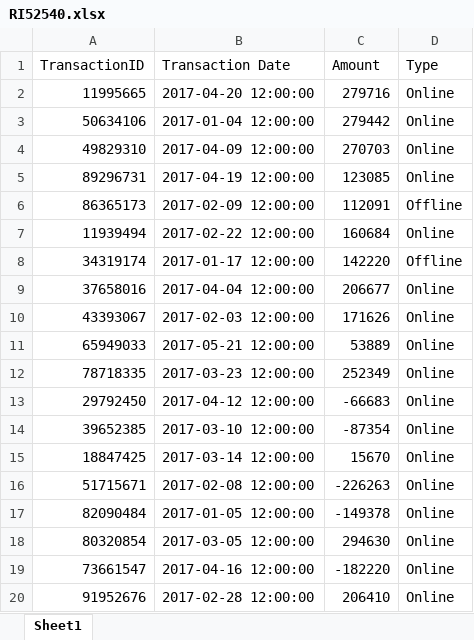
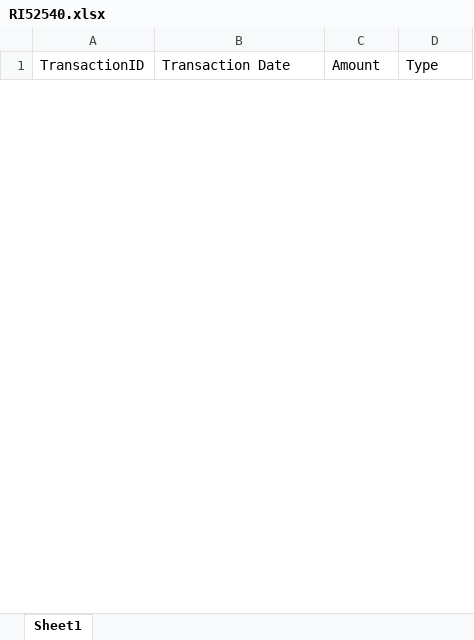
Before and after one commit to gwnuysw/RPAconfig, an Excel workbook: 고객정보_시스템확인/SourceData/RI52540.xlsx, sheet Sheet1, drawn as a sheet; only a part is shown; values as stored, in another font and other column widths than the file's, no borders; removed rows and columns are numbered as before the commit, all else as after; the diff covers the shown part only; the diff names each change by its address in the sheet, - before the commit and + after, or states it on an @@ line.

```diff
--- a/고객정보_시스템확인/SourceData/RI52540.xlsx (sheet Sheet1)
+++ b/고객정보_시스템확인/SourceData/RI52540.xlsx (sheet Sheet1)
-row 2: 11995665 | 2017-04-20 12:00:00 | 279716 | Online
-row 3: 50634106 | 2017-01-04 12:00:00 | 279442 | Online
-row 4: 49829310 | 2017-04-09 12:00:00 | 270703 | Online
-row 5: 89296731 | 2017-04-19 12:00:00 | 123085 | Online
-row 6: 86365173 | 2017-02-09 12:00:00 | 112091 | Offline
-row 7: 11939494 | 2017-02-22 12:00:00 | 160684 | Online
-row 8: 34319174 | 2017-01-17 12:00:00 | 142220 | Offline
-row 9: 37658016 | 2017-04-04 12:00:00 | 206677 | Online
-row 10: 43393067 | 2017-02-03 12:00:00 | 171626 | Online
-row 11: 65949033 | 2017-05-21 12:00:00 | 53889 | Online
-row 12: 78718335 | 2017-03-23 12:00:00 | 252349 | Online
-row 13: 29792450 | 2017-04-12 12:00:00 | -66683 | Online
-row 14: 39652385 | 2017-03-10 12:00:00 | -87354 | Online
-row 15: 18847425 | 2017-03-14 12:00:00 | 15670 | Online
-row 16: 51715671 | 2017-02-08 12:00:00 | -226263 | Online
-row 17: 82090484 | 2017-01-05 12:00:00 | -149378 | Online
-row 18: 80320854 | 2017-03-05 12:00:00 | 294630 | Online
-row 19: 73661547 | 2017-04-16 12:00:00 | -182220 | Online
-row 20: 91952676 | 2017-02-28 12:00:00 | 206410 | Online
```
Also changed, not shown: 50 added rows and 22 removed rows elsewhere in this sheet, 고객정보_시스템확인/Result/KS_Client_Information.xlsx, 고객정보_시스템확인/SourceData/XX97615.xlsx, 15 other files.
